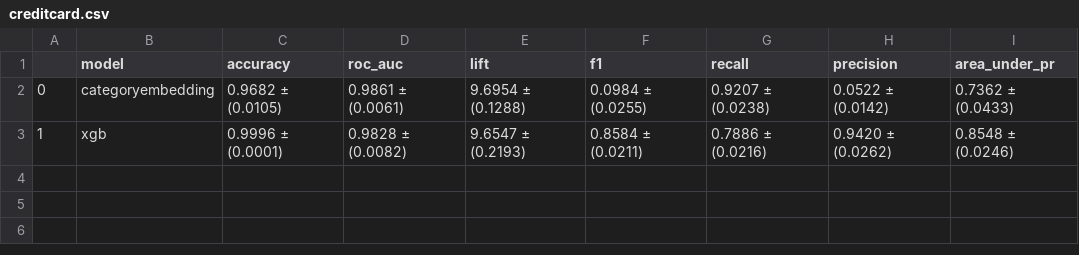
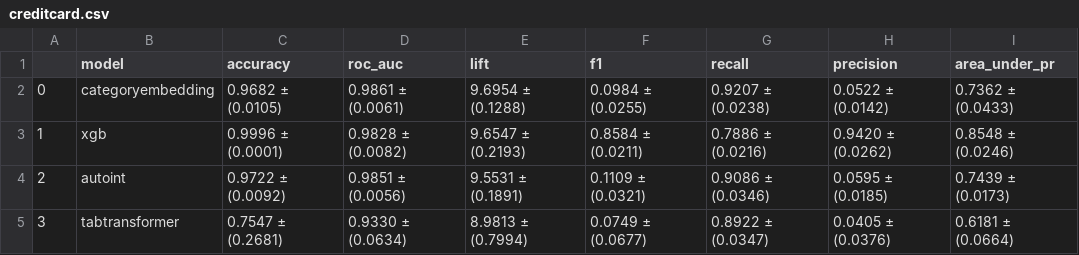
Before and after one commit to mdicio/AutoDeep, a CSV file: notebooks/tables/hyperopt/creditcard.csv, drawn as a sheet; the diff names each change by its address in the sheet, - before the commit and + after, or states it on an @@ line.

```diff
--- a/notebooks/tables/hyperopt/creditcard.csv
+++ b/notebooks/tables/hyperopt/creditcard.csv
+row 4: 2 | autoint | 0.9722 ± (0.0092) | 0.9851 ± (0.0056) | 9.5531 ± (0.1891) | 0.1109 ± (0.0321) | 0.9086 ± (0.0346) | 0.0595 ± (0.0185) | 0.7439 ± (0.0173)
+row 5: 3 | tabtransformer | 0.7547 ± (0.2681) | 0.9330 ± (0.0634) | 8.9813 ± (0.7994) | 0.0749 ± (0.0677) | 0.8922 ± (0.0347) | 0.0405 ± (0.0376) | 0.6181 ± (0.0664)
```
Also changed, not shown: notebooks/tables/hyperopt/ageconditions.csv, notebooks/tables/hyperopt/breastcancer.csv, 9 other files.
